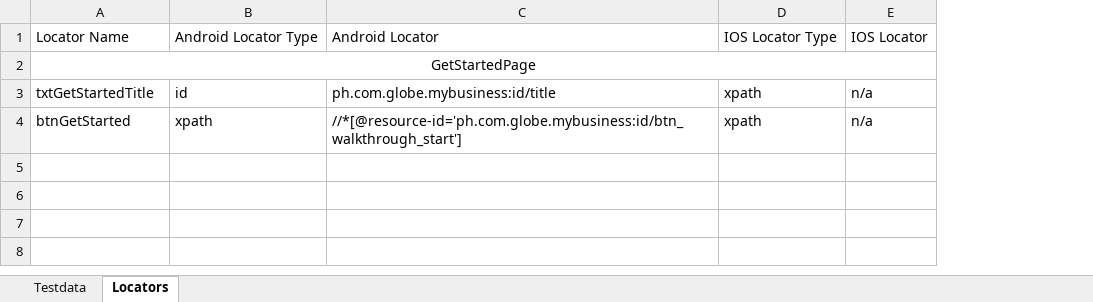
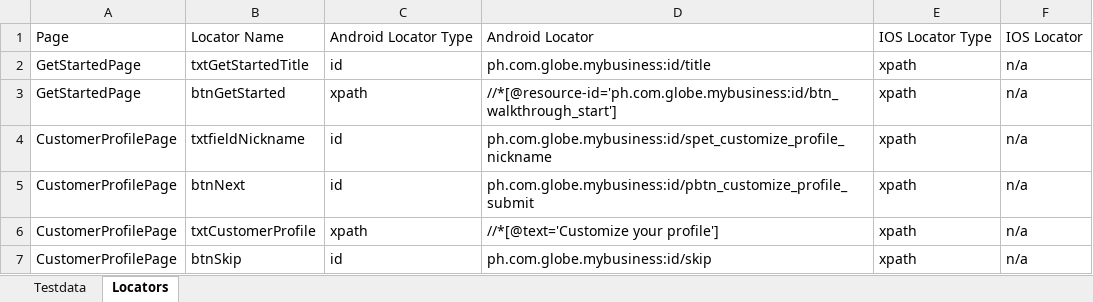
Before and after one commit to jlserra/JavaSeleniumFramework, an Excel workbook: src/main/resources/Testdata.xlsx, sheet Locators, drawn as a sheet; values as stored, in another font and other column widths than the file's, no borders; removed rows and columns are numbered as before the commit, all else as after; the diff names each change by its address in the sheet, - before the commit and + after, or states it on an @@ line.

```diff
--- a/src/main/resources/Testdata.xlsx (sheet Locators)
+++ b/src/main/resources/Testdata.xlsx (sheet Locators)
+column A, rows 1-3: Page | GetStartedPage | GetStartedPage
-row 2: GetStartedPage
+row 4: CustomerProfilePage | txtfieldNickname | id | ph.com.globe.mybusiness:id/spet_customize_profile_nickname | xpath | n/a
+row 5: CustomerProfilePage | btnNext | id | ph.com.globe.mybusiness:id/pbtn_customize_profile_submit | xpath | n/a
+row 6: CustomerProfilePage | txtCustomerProfile | xpath | //*[@text='Customize your profile'] | xpath | n/a
+row 7: CustomerProfilePage | btnSkip | id | ph.com.globe.mybusiness:id/skip | xpath | n/a
```
Also changed, not shown: sheet Testdata, 13 other files.
